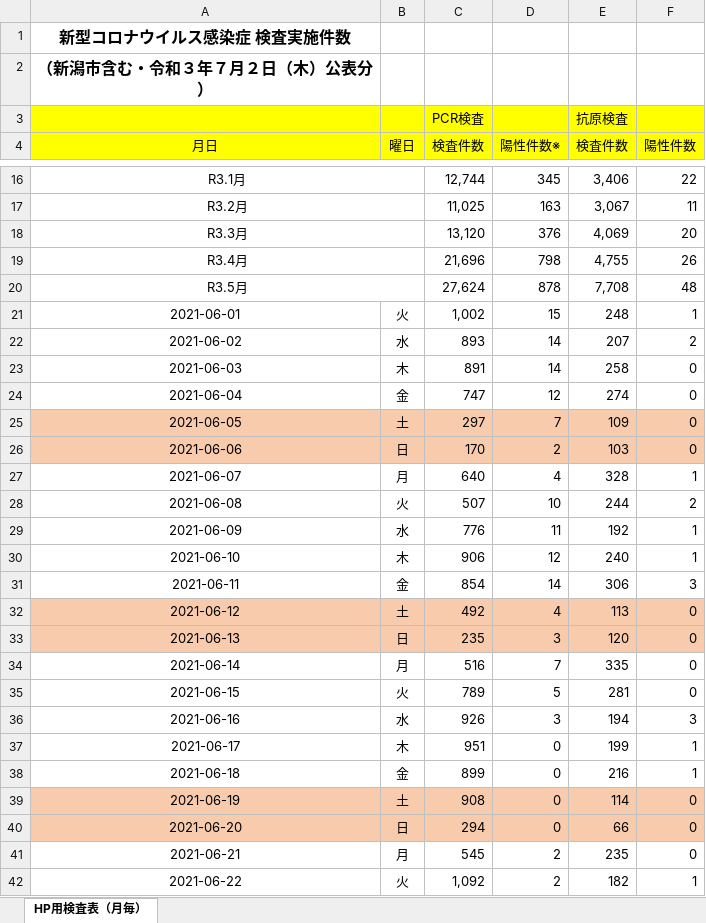
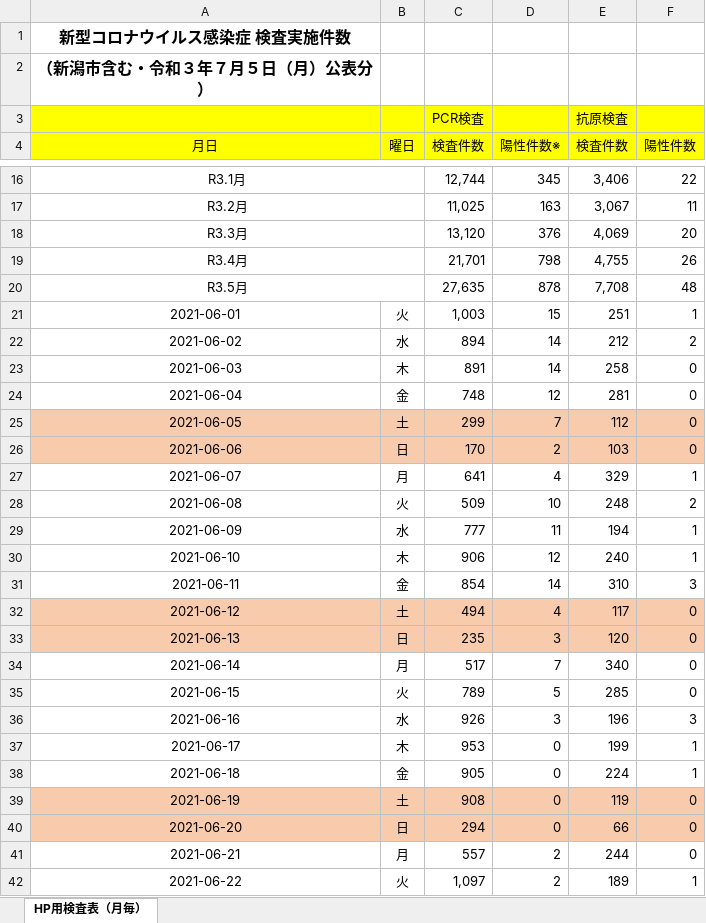
Before and after one commit to CodeForNiigata/covid19-data-niigata, an Excel workbook: dist/xlsx/150002_niigata_covid19_test.xlsx, sheet HP用検査表（月毎）, drawn as a sheet; only a part is shown, gaps mark what is left out; values as stored, in another font and other column widths than the file's, no borders; the diff covers the shown part only; the diff names each change by its address in the sheet, - before the commit and + after, or states it on an @@ line.

```diff
--- a/dist/xlsx/150002_niigata_covid19_test.xlsx (sheet HP用検査表（月毎）)
+++ b/dist/xlsx/150002_niigata_covid19_test.xlsx (sheet HP用検査表（月毎）)
-A2 (月日): （新潟市含む・令和３年７月２日（木）公表分）
+A2 (月日): （新潟市含む・令和３年７月５日（月）公表分）
-C19 (検査件数): 21,696
+C19 (検査件数): 21,701
-C20 (検査件数): 27,624
+C20 (検査件数): 27,635
-C21 (検査件数): 1,002
+C21 (検査件数): 1,003
-E21 (検査件数): 248
+E21 (検査件数): 251
-C22 (検査件数): 893
+C22 (検査件数): 894
-E22 (検査件数): 207
+E22 (検査件数): 212
-C24 (検査件数): 747
+C24 (検査件数): 748
-E24 (検査件数): 274
+E24 (検査件数): 281
-C25 (検査件数): 297
+C25 (検査件数): 299
-E25 (検査件数): 109
+E25 (検査件数): 112
-C27 (検査件数): 640
+C27 (検査件数): 641
-E27 (検査件数): 328
+E27 (検査件数): 329
-C28 (検査件数): 507
+C28 (検査件数): 509
-E28 (検査件数): 244
+E28 (検査件数): 248
-C29 (検査件数): 776
+C29 (検査件数): 777
-E29 (検査件数): 192
+E29 (検査件数): 194
-E31 (検査件数): 306
+E31 (検査件数): 310
-C32 (検査件数): 492
+C32 (検査件数): 494
-E32 (検査件数): 113
+E32 (検査件数): 117
-C34 (検査件数): 516
+C34 (検査件数): 517
-E34 (検査件数): 335
+E34 (検査件数): 340
-E35 (検査件数): 281
+E35 (検査件数): 285
-E36 (検査件数): 194
+E36 (検査件数): 196
-C37 (検査件数): 951
+C37 (検査件数): 953
-C38 (検査件数): 899
+C38 (検査件数): 905
-E38 (検査件数): 216
+E38 (検査件数): 224
-E39 (検査件数): 114
+E39 (検査件数): 119
-C41 (検査件数): 545
+C41 (検査件数): 557
-E41 (検査件数): 235
+E41 (検査件数): 244
-C42 (検査件数): 1,092
+C42 (検査件数): 1,097
-E42 (検査件数): 182
+E42 (検査件数): 189
```
Also changed, not shown: 3 added rows and 23 edited cells elsewhere in this sheet, formulas that keep their value, 10 other files.
